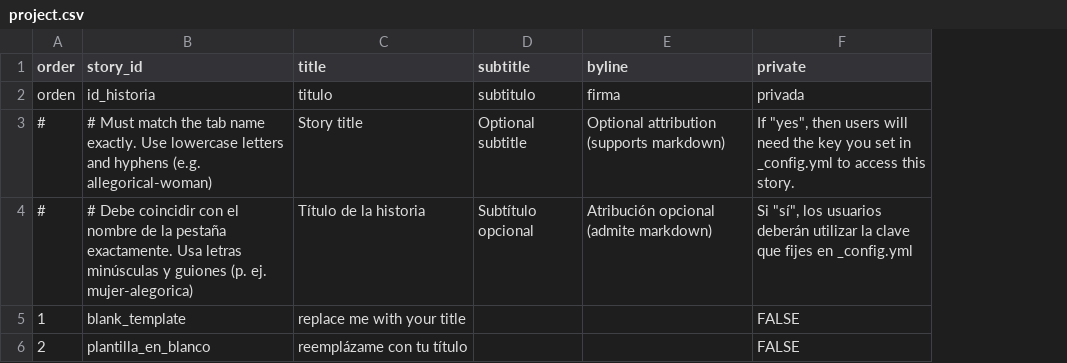
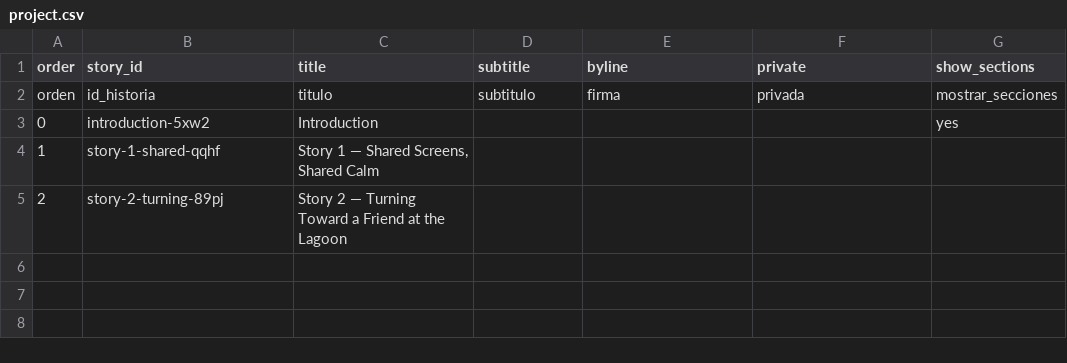
Before and after one commit to estebanwu-dotcom/my-telar-site, a CSV file: telar-content/spreadsheets/project.csv, drawn as a sheet; removed rows and columns are numbered as before the commit, all else as after; the diff names each change by its address in the sheet, - before the commit and + after, or states it on an @@ line.

Commit message:
Add 3 stories, add 4 objects, add 1 glossary term
Added:
  Story: Introduction
  Story: Story 1 — Shared Screens, Shared Calm
  Story: Story 2 — Turning Toward a Friend at the Lagoon
  Object: Story 1 — Shared Screens, Shared Calm
  Object: Story 2 — Turning Toward a Friend at the Lagoon
  Object: Story 3 — A Mentor and a Student on the Walkway
  Object: Story 4 — Shared Focus in the Lecture Hall
  Glossary term:

Published via Telar Compositor

```diff
--- a/telar-content/spreadsheets/project.csv
+++ b/telar-content/spreadsheets/project.csv
+column G (show_sections), row 2: mostrar_secciones
-row 3: # | # Must match the tab name exactly. Use lowercase letters and hyphens (e.g. allegorical-woman) | Story title | Optional subtitle | Optional attribution (supports markdown) | If "yes", then users will need the key you set in _config.yml to access this story.
-row 4: # | # Debe coincidir con el nombre de la pestaña exactamente. Usa letras minúsculas y guiones (p. ej. mujer-alegorica) | Título de la historia | Subtítulo opcional | Atribución opcional (admite markdown) | Si "sí", los usuarios deberán utilizar la clave que fijes en _config.yml
-row 5: 1 | blank_template | replace me with your title |  |  | FALSE
-row 6: 2 | plantilla_en_blanco | reemplázame con tu título |  |  | FALSE
+row 3: 0 | introduction-5xw2 | Introduction |  |  |  | yes
+row 4: 1 | story-1-shared-qqhf | Story 1 — Shared Screens, Shared Calm
+row 5: 2 | story-2-turning-89pj | Story 2 — Turning Toward a Friend at the Lagoon
```
Also changed, not shown: telar-content/spreadsheets/objects.csv, 7 other files.
